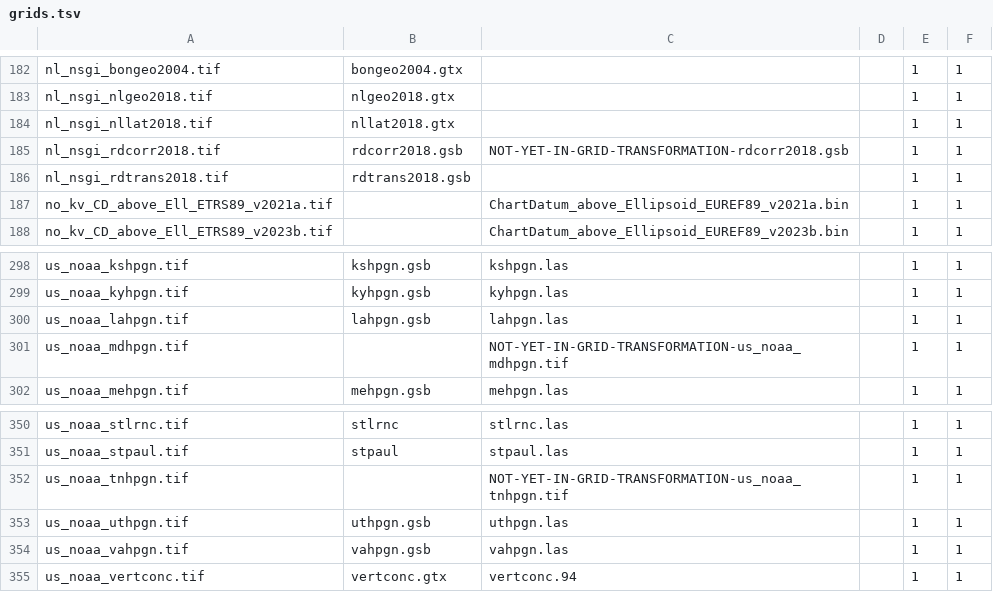
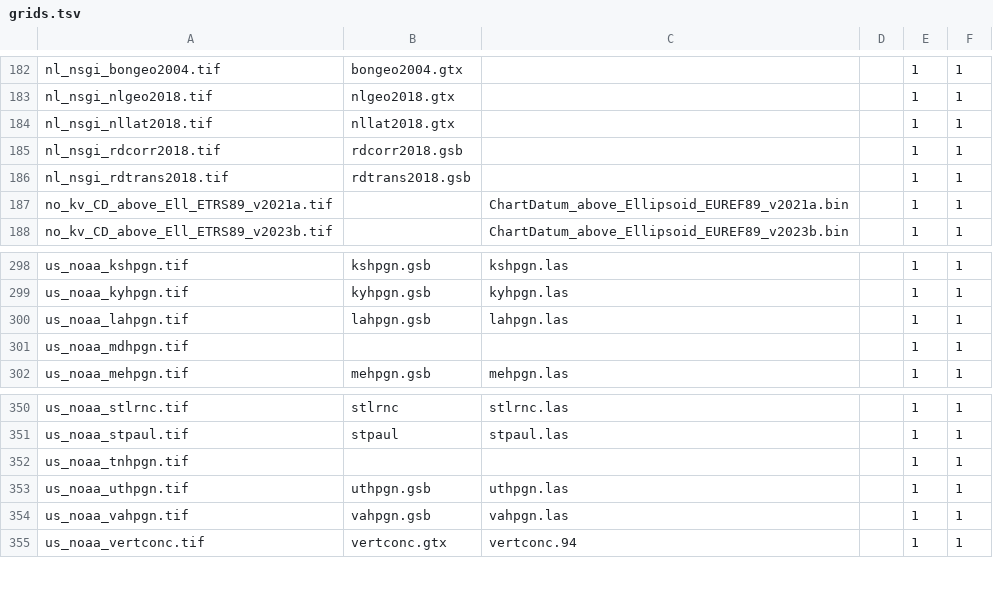
Before and after one commit to opengeos/terrio, a TSV file: crates/terrio-crs/data/grids.tsv, drawn as a sheet; only a part is shown, gaps mark what is left out; the diff covers the shown part only.

Commit message:
Fetch a grid named as before PROJ 7 by its CDN name; stop the vertical grid query on a missing route grid; drop proj.db placeholder names

```diff
--- a/crates/terrio-crs/data/grids.tsv
+++ b/crates/terrio-crs/data/grids.tsv
@@ -184,3 +184,3 @@ nl_nsgi_nlgeo2018.tif	nlgeo2018.gtx			1	1
 nl_nsgi_nllat2018.tif	nllat2018.gtx			1	1
-nl_nsgi_rdcorr2018.tif	rdcorr2018.gsb	NOT-YET-IN-GRID-TRANSFORMATION-rdcorr2018.gsb		1	1
+nl_nsgi_rdcorr2018.tif	rdcorr2018.gsb			1	1
 nl_nsgi_rdtrans2018.tif	rdtrans2018.gsb			1	1
@@ -300,3 +300,3 @@ us_noaa_kyhpgn.tif	kyhpgn.gsb	kyhpgn.las		1	1
 us_noaa_lahpgn.tif	lahpgn.gsb	lahpgn.las		1	1
-us_noaa_mdhpgn.tif		NOT-YET-IN-GRID-TRANSFORMATION-us_noaa_mdhpgn.tif		1	1
+us_noaa_mdhpgn.tif				1	1
 us_noaa_mehpgn.tif	mehpgn.gsb	mehpgn.las		1	1
@@ -351,3 +351,3 @@ us_noaa_stlrnc.tif	stlrnc	stlrnc.las		1	1
 us_noaa_stpaul.tif	stpaul	stpaul.las		1	1
-us_noaa_tnhpgn.tif		NOT-YET-IN-GRID-TRANSFORMATION-us_noaa_tnhpgn.tif		1	1
+us_noaa_tnhpgn.tif				1	1
 us_noaa_uthpgn.tif	uthpgn.gsb	uthpgn.las		1	1
```
Also changed, not shown: 31 edited cells elsewhere in this file, 6 other files.
